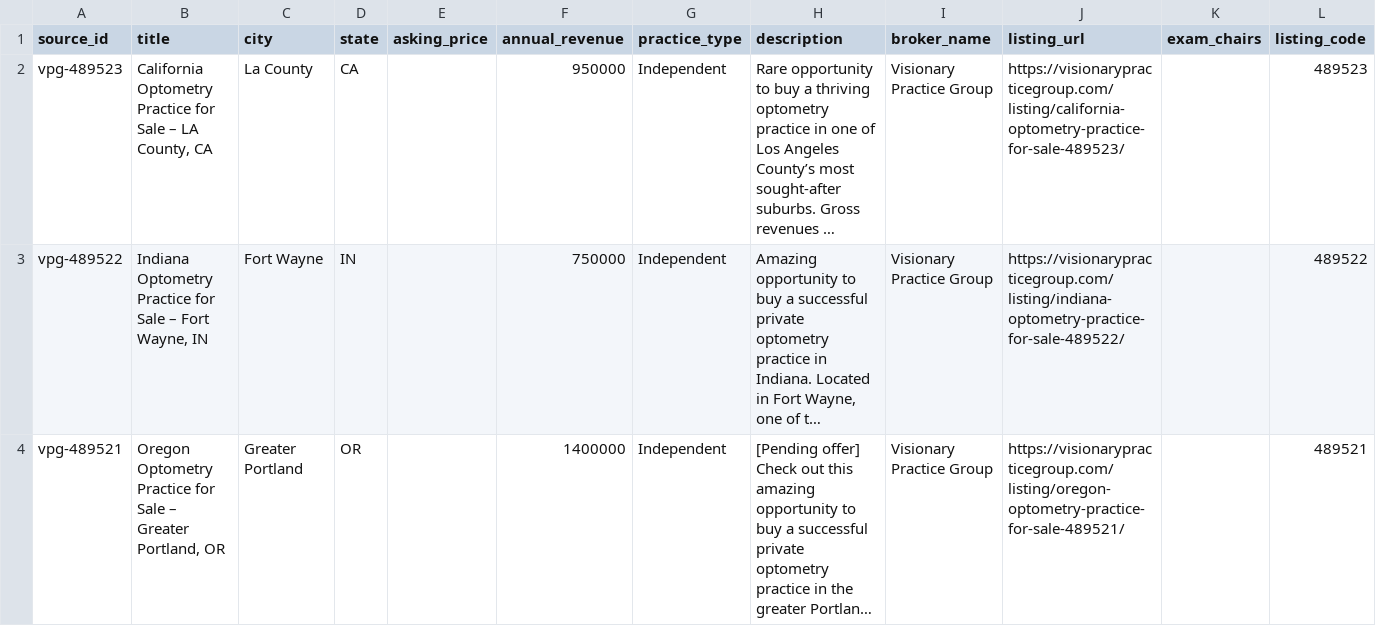
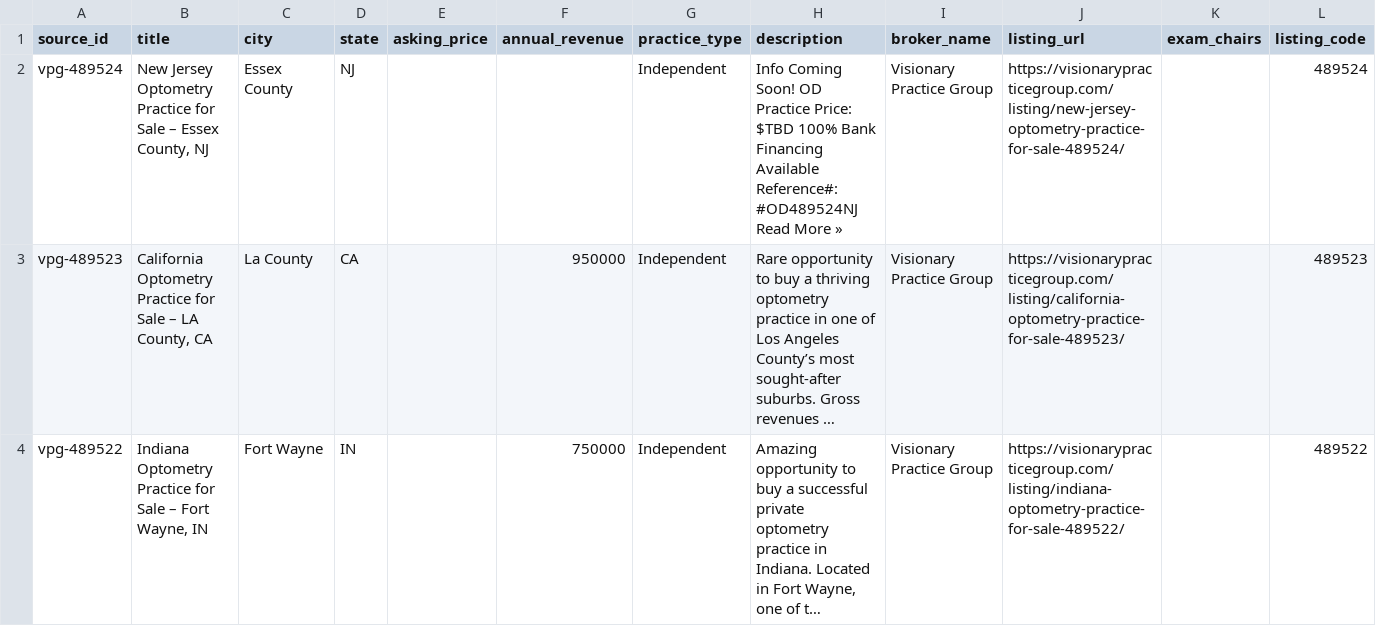
Before and after one commit to DentalAI22/optometry-market-scrapers, a CSV file: output/vpg_raw.csv, drawn as a sheet; only a part is shown; the shorter side is filled out with more unchanged rows; long unchanged cells end in …; the diff names each change by its address in the sheet, - before the commit and + after, or states it on an @@ line.

Commit message:
chore(optometry): refresh listings 2026-07-29T11:33Z

```diff
--- a/output/vpg_raw.csv
+++ b/output/vpg_raw.csv
+row 2: vpg-489524 | New Jersey Optometry Practice for Sale – Essex County, NJ | Essex County | NJ |  |  | Independent | Info Coming Soon! OD Practice Price: $TBD 100% Bank Financing Available Reference#: #OD489524NJ Read More » | Visionary Practice Group | https://visionarypracticegroup.com/listing/new-jersey-optometry-practice-for-sale-489524/ |  | 489524
```
Also changed, not shown: 2 other files.
